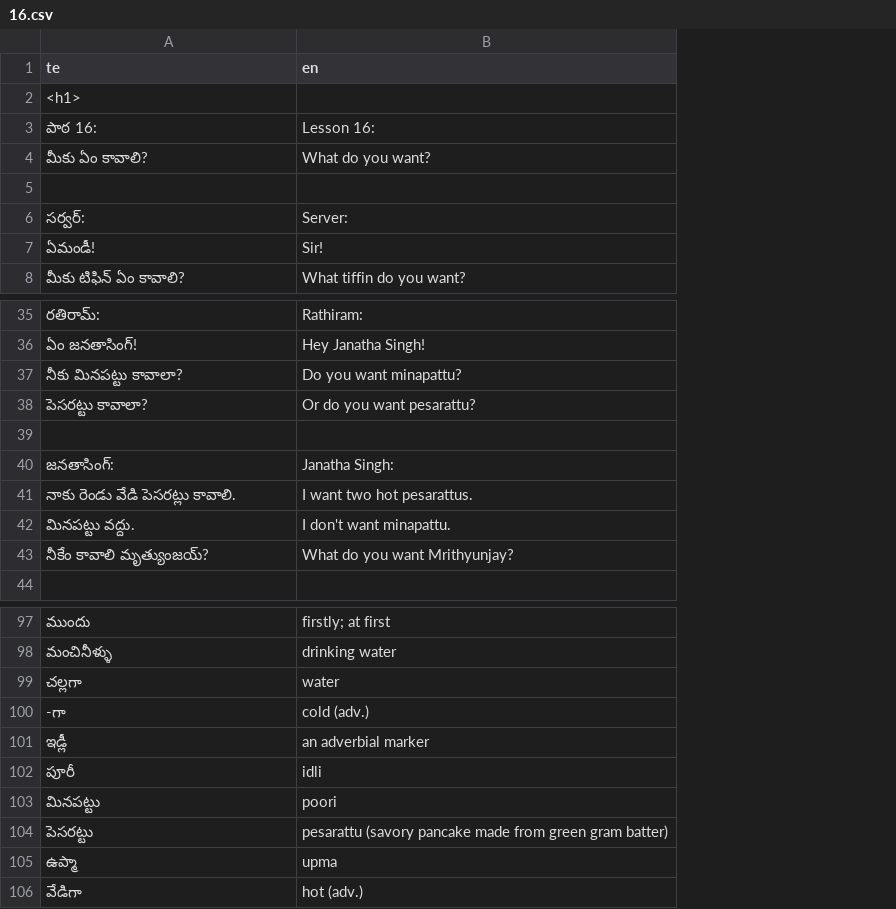
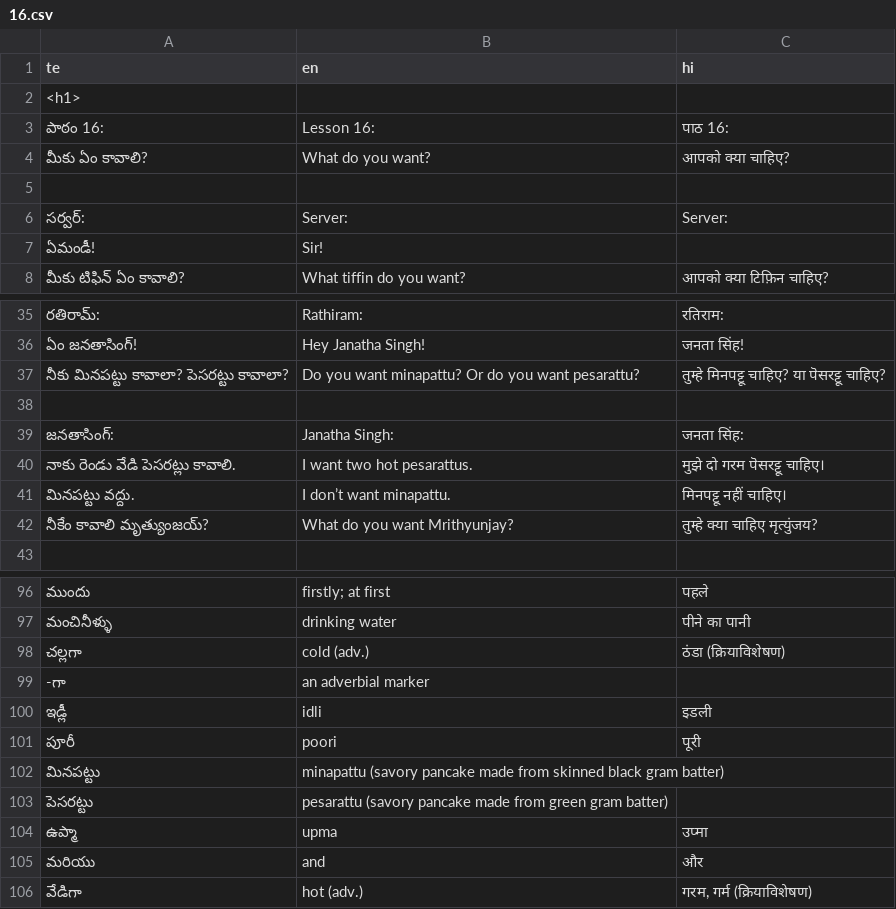
Before and after one commit to sharmaeklavya2/narrator-ws, a CSV file: articles/ict/16.csv, drawn as a sheet; only a part is shown, gaps mark what is left out; removed rows and columns are numbered as before the commit, all else as after; the diff covers the shown part only; the diff names each change by its address in the sheet, - before the commit and + after, or states it on an @@ line.

Commit message:
articles/ict: add hi translations

```diff
--- a/articles/ict/16.csv
+++ b/articles/ict/16.csv
+column C (hi), rows 3-8: पाठ 16: | आपको क्या चाहिए? |  | Server: |  | आपको क्या टिफ़िन चाहिए?; rows 35-36: रतिराम: | जनता सिंह!; rows 39-42: जनता सिंह: | मुझे दो गरम पॆसरट्टू चाहिए। | मिनपट्टू नहीं चाहिए। | तुम्हे क्या चाहिए मृत्युंजय?; rows 96-104: पहले | पीने का पानी | ठंडा (क्रियाविशेषण) |  | इडली | पूरी |  |  | उप्मा; row 106: गरम, गर्म (क्रियाविशेषण)
-A3 (te): పాఠ 16:
+A3 (te): పాఠం 16:
-row 37: నీకు మినపట్టు కావాలా? | Do you want minapattu?
-row 38: పెసరట్టు కావాలా? | Or do you want pesarattu?
+row 37: నీకు మినపట్టు కావాలా? పెసరట్టు కావాలా? | Do you want minapattu? Or do you want pesarattu? | तुम्हे मिनपट्टू चाहिए? या पॆसरट्टू चाहिए?
-B41 (en): I don't want minapattu.
+B41 (en): I don’t want minapattu.
-B98 (en): water
+B98 (en): cold (adv.)
-B99 (en): cold (adv.)
+B99 (en): an adverbial marker
-B100 (en): an adverbial marker
+B100 (en): idli
-B101 (en): idli
+B101 (en): poori
-B102 (en): poori
+B102 (en): minapattu (savory pancake made from skinned black gram batter)
+row 105: మరియు | and | और
```
Also changed, not shown: 3 edited cells elsewhere in this file, articles/ict/17.csv, 2 other files.
